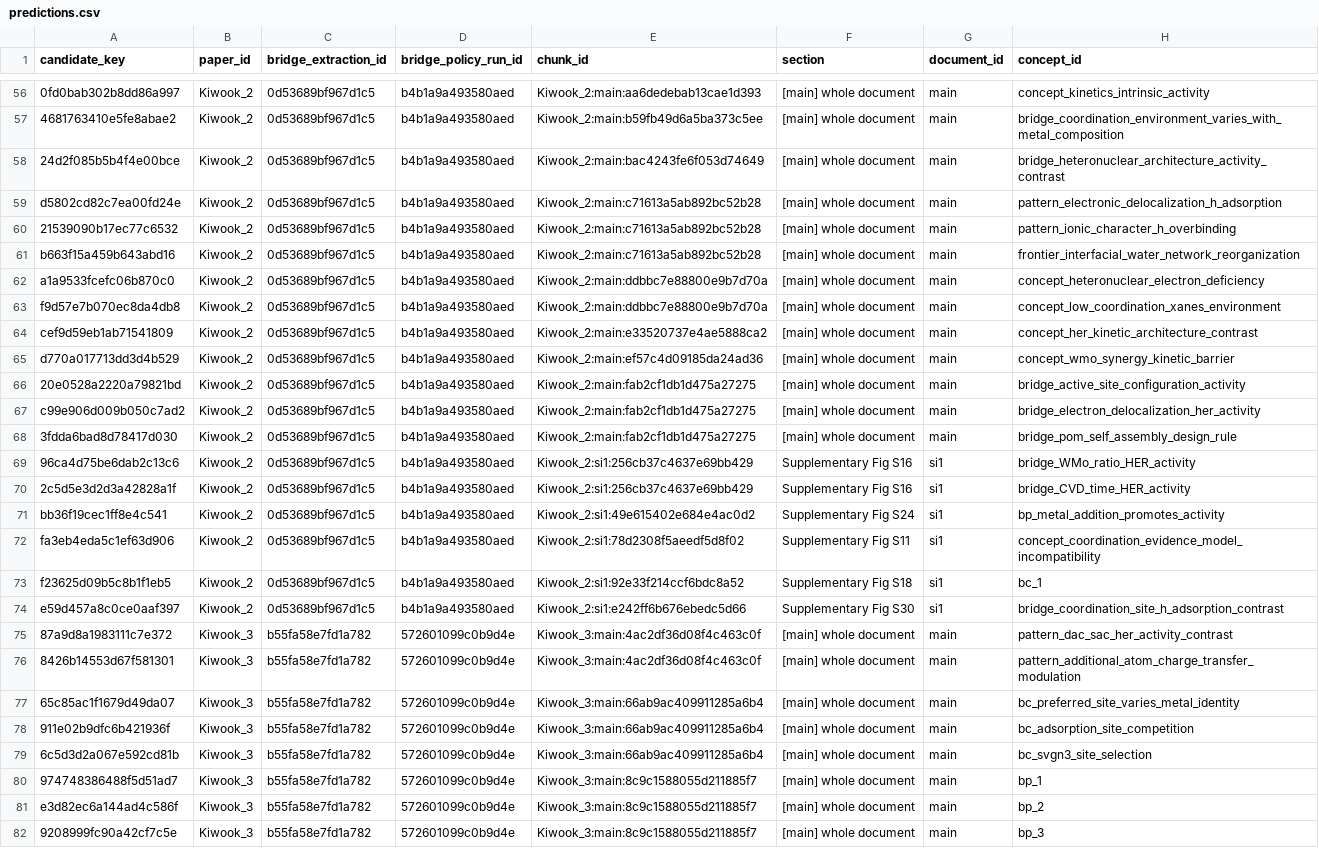
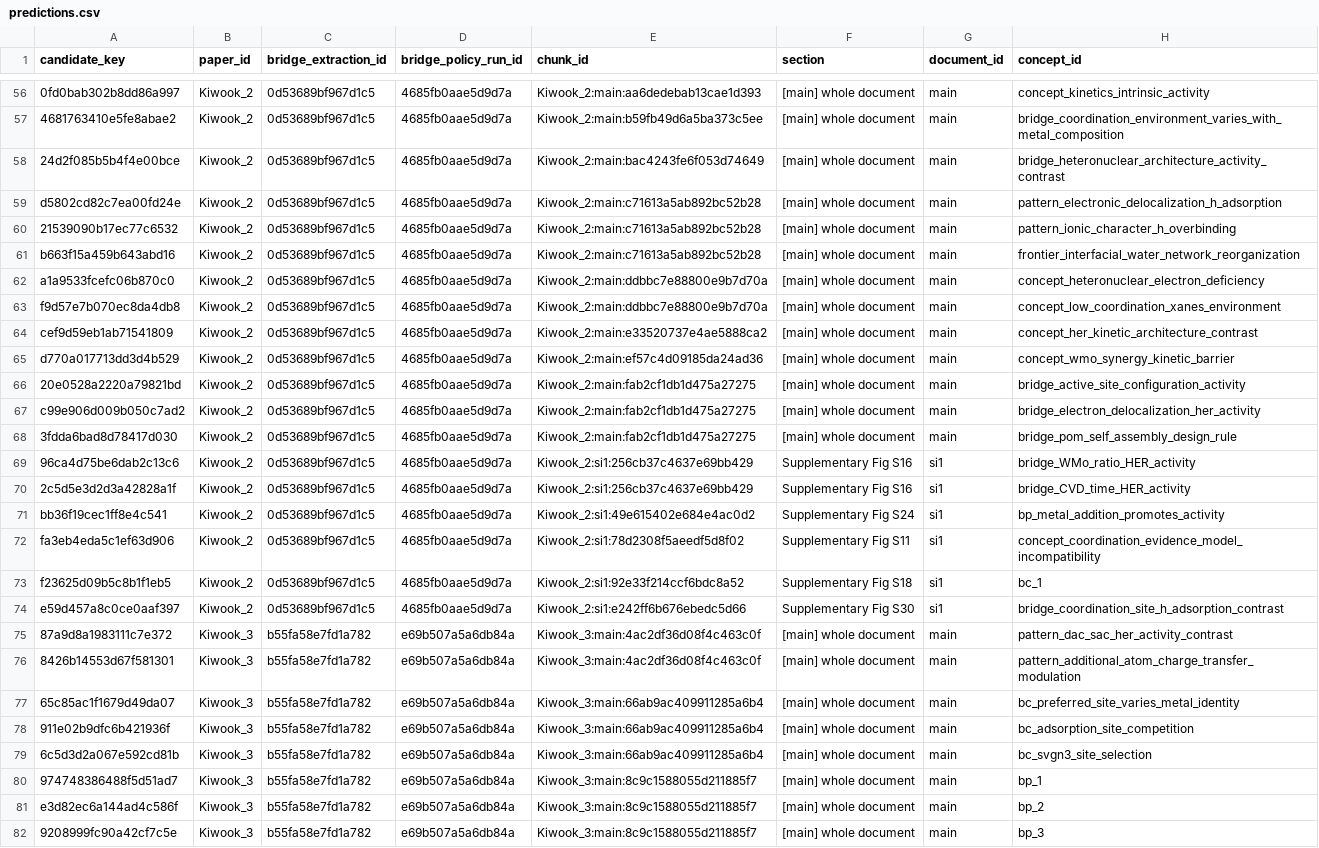
Before and after one commit to ssnon/ForAllKG, a CSV file: calibration/bridge_semantic/predictions.csv, drawn as a sheet; only a part is shown, gaps mark what is left out; the diff covers the shown part only; the diff names each change by its address in the sheet, - before the commit and + after, or states it on an @@ line.

```diff
--- a/calibration/bridge_semantic/predictions.csv
+++ b/calibration/bridge_semantic/predictions.csv
-D56:D74 (bridge_policy_run_id): b4b1a9a493580aed
+D56:D74 (bridge_policy_run_id): 4685fb0aae5d9d7a
-D75:D82 (bridge_policy_run_id): 572601099c0b9d4e
+D75:D82 (bridge_policy_run_id): e69b507a5a6db84a
```
Also changed, not shown: 66 edited cells elsewhere in this file, calibration/bridge_semantic/gold.csv, 7 other files.
